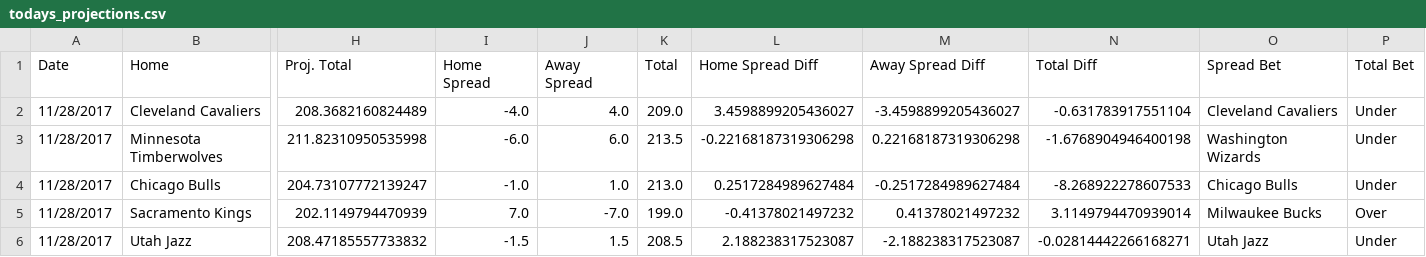
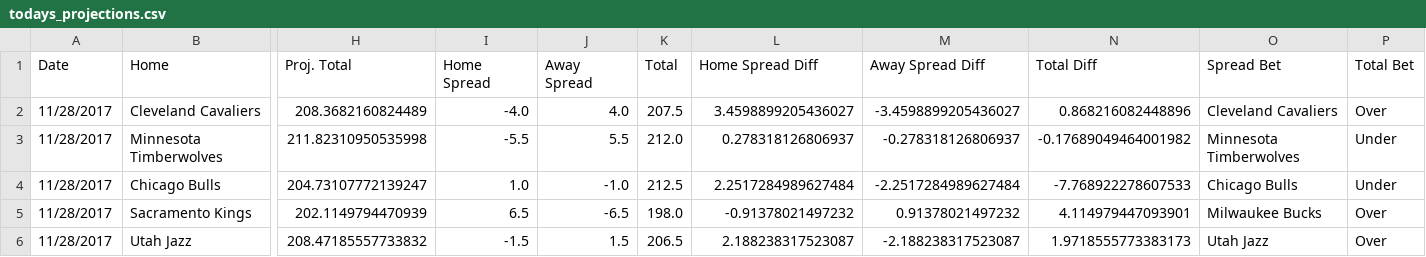
Before and after one commit to RyanOhara/SAM, a CSV file: todays_projections.csv, drawn as a sheet; only a part is shown, gaps mark what is left out; the diff names each change by its address in the sheet, - before the commit and + after, or states it on an @@ line.

Commit message:
todays projections, team and player updates; added combined records and win %

```diff
--- a/todays_projections.csv
+++ b/todays_projections.csv
-K2 (Total): 209.0
+K2 (Total): 207.5
-N2 (Total Diff): -0.631783917551104
+N2 (Total Diff): 0.868216082448896
-P2 (Total Bet): Under
+P2 (Total Bet): Over
-I3 (Home Spread): -6.0
+I3 (Home Spread): -5.5
-J3 (Away Spread): 6.0
+J3 (Away Spread): 5.5
-K3 (Total): 213.5
+K3 (Total): 212.0
-L3 (Home Spread Diff): -0.22168187319306298
+L3 (Home Spread Diff): 0.278318126806937
-M3 (Away Spread Diff): 0.22168187319306298
+M3 (Away Spread Diff): -0.278318126806937
-N3 (Total Diff): -1.6768904946400198
+N3 (Total Diff): -0.17689049464001982
-O3 (Spread Bet): Washington Wizards
+O3 (Spread Bet): Minnesota Timberwolves
-I4 (Home Spread): -1.0
+I4 (Home Spread): 1.0
-J4 (Away Spread): 1.0
+J4 (Away Spread): -1.0
-K4 (Total): 213.0
+K4 (Total): 212.5
-L4 (Home Spread Diff): 0.2517284989627484
+L4 (Home Spread Diff): 2.2517284989627484
-M4 (Away Spread Diff): -0.2517284989627484
+M4 (Away Spread Diff): -2.2517284989627484
-N4 (Total Diff): -8.268922278607533
+N4 (Total Diff): -7.768922278607533
-I5 (Home Spread): 7.0
+I5 (Home Spread): 6.5
-J5 (Away Spread): -7.0
+J5 (Away Spread): -6.5
-K5 (Total): 199.0
+K5 (Total): 198.0
-L5 (Home Spread Diff): -0.41378021497232
+L5 (Home Spread Diff): -0.91378021497232
-M5 (Away Spread Diff): 0.41378021497232
+M5 (Away Spread Diff): 0.91378021497232
-N5 (Total Diff): 3.1149794470939014
+N5 (Total Diff): 4.114979447093901
-K6 (Total): 208.5
+K6 (Total): 206.5
-N6 (Total Diff): -0.02814442266168271
+N6 (Total Diff): 1.9718555773383173
-P6 (Total Bet): Under
+P6 (Total Bet): Over
```
Also changed, not shown: injury_updates.csv, 1 other file.
